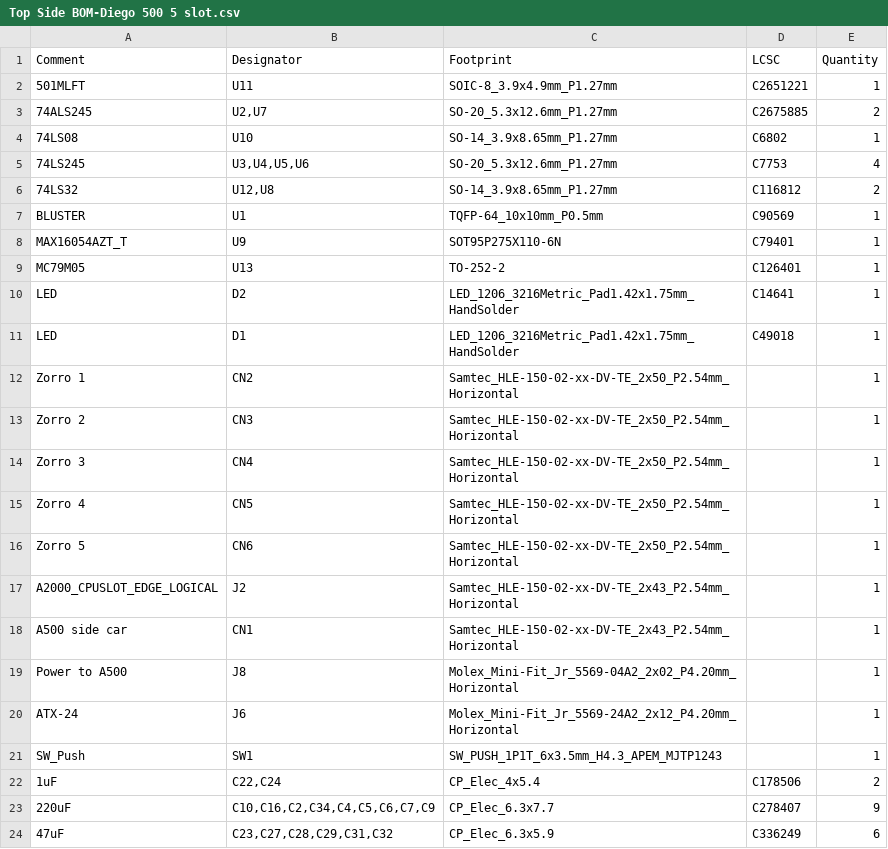
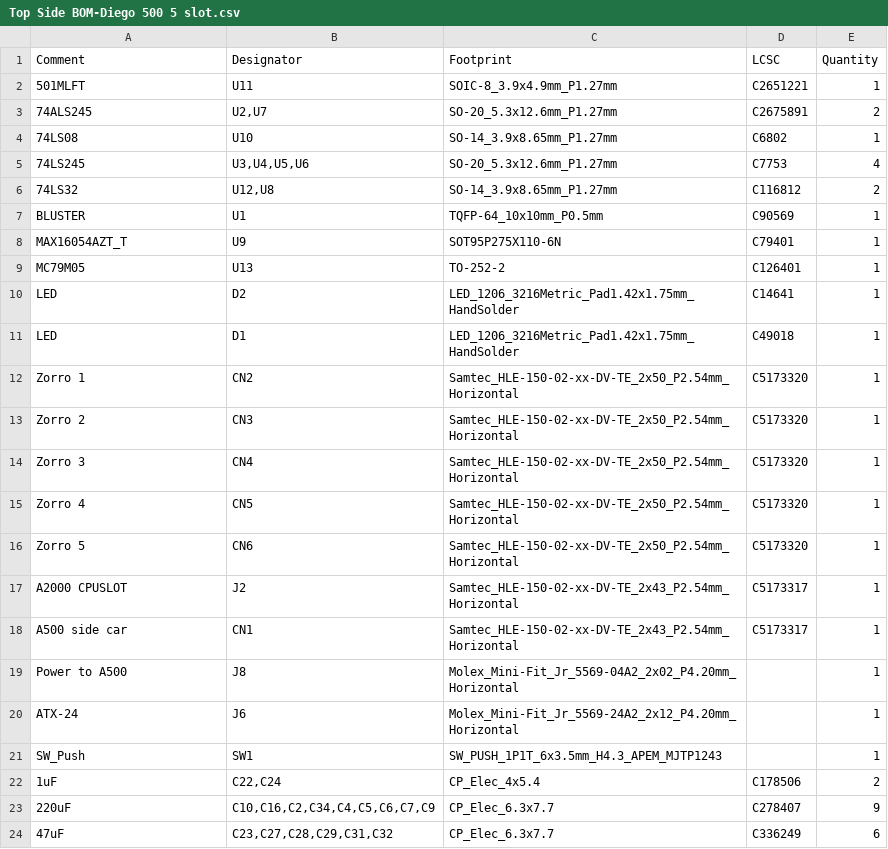
Before and after one commit to CRG-Glen/DIEGO-500, a CSV file: JLCPCB/5-SLOT/Top Side BOM-Diego 500 5 slot.csv, drawn as a sheet.

```diff
--- a/JLCPCB/5-SLOT/Top Side BOM-Diego 500 5 slot.csv
+++ b/JLCPCB/5-SLOT/Top Side BOM-Diego 500 5 slot.csv
@@ -2,3 +2,3 @@ Comment,Designator,Footprint,LCSC,Quantity
 501MLFT,U11,SOIC-8_3.9x4.9mm_P1.27mm,C2651221,1
-74ALS245,"U2,U7",SO-20_5.3x12.6mm_P1.27mm,C2675885,2
+74ALS245,"U2,U7",SO-20_5.3x12.6mm_P1.27mm,C2675891,2
 74LS08,U10,SO-14_3.9x8.65mm_P1.27mm,C6802,1
@@ -11,9 +11,9 @@ LED,D2,LED_1206_3216Metric_Pad1.42x1.75mm_HandSolder,C14641,1
 LED,D1,LED_1206_3216Metric_Pad1.42x1.75mm_HandSolder,C49018,1
-Zorro 1,CN2,Samtec_HLE-150-02-xx-DV-TE_2x50_P2.54mm_Horizontal,,1
-Zorro 2,CN3,Samtec_HLE-150-02-xx-DV-TE_2x50_P2.54mm_Horizontal,,1
-Zorro 3,CN4,Samtec_HLE-150-02-xx-DV-TE_2x50_P2.54mm_Horizontal,,1
-Zorro 4,CN5,Samtec_HLE-150-02-xx-DV-TE_2x50_P2.54mm_Horizontal,,1
-Zorro 5,CN6,Samtec_HLE-150-02-xx-DV-TE_2x50_P2.54mm_Horizontal,,1
-A2000_CPUSLOT_EDGE_LOGICAL,J2,Samtec_HLE-150-02-xx-DV-TE_2x43_P2.54mm_Horizontal,,1
-A500 side car,CN1,Samtec_HLE-150-02-xx-DV-TE_2x43_P2.54mm_Horizontal,,1
+Zorro 1,CN2,Samtec_HLE-150-02-xx-DV-TE_2x50_P2.54mm_Horizontal,C5173320,1
+Zorro 2,CN3,Samtec_HLE-150-02-xx-DV-TE_2x50_P2.54mm_Horizontal,C5173320,1
+Zorro 3,CN4,Samtec_HLE-150-02-xx-DV-TE_2x50_P2.54mm_Horizontal,C5173320,1
+Zorro 4,CN5,Samtec_HLE-150-02-xx-DV-TE_2x50_P2.54mm_Horizontal,C5173320,1
+Zorro 5,CN6,Samtec_HLE-150-02-xx-DV-TE_2x50_P2.54mm_Horizontal,C5173320,1
+A2000 CPUSLOT,J2,Samtec_HLE-150-02-xx-DV-TE_2x43_P2.54mm_Horizontal,C5173317,1
+A500 side car,CN1,Samtec_HLE-150-02-xx-DV-TE_2x43_P2.54mm_Horizontal,C5173317,1
 Power to A500,J8,Molex_Mini-Fit_Jr_5569-04A2_2x02_P4.20mm_Horizontal,,1
@@ -23,2 +23,2 @@ SW_Push,SW1,SW_PUSH_1P1T_6x3.5mm_H4.3_APEM_MJTP1243,,1
 220uF,"C10,C16,C2,C34,C4,C5,C6,C7,C9",CP_Elec_6.3x7.7,C278407,9
-47uF,"C23,C27,C28,C29,C31,C32",CP_Elec_6.3x5.9,C336249,6
+47uF,"C23,C27,C28,C29,C31,C32",CP_Elec_6.3x7.7,C336249,6
```
Also changed, not shown: JLCPCB/3-SLOT/BOM-Diego 500 3 slot.csv, JLCPCB/3-SLOT/CPL-Diego 500 3 slot.csv, 10 other files.
